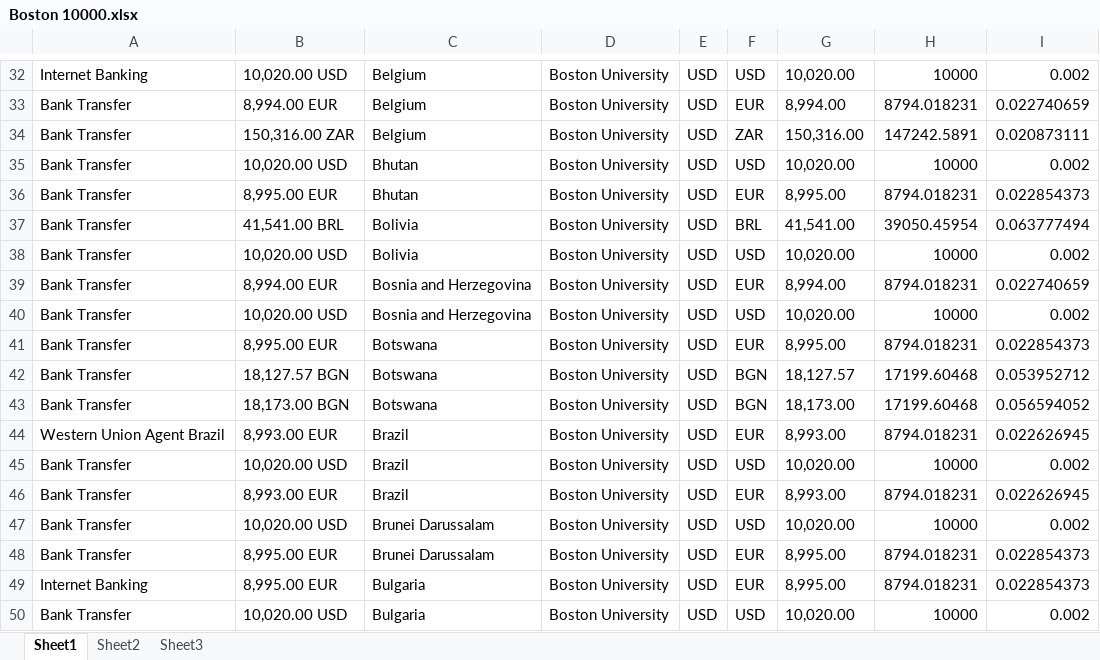
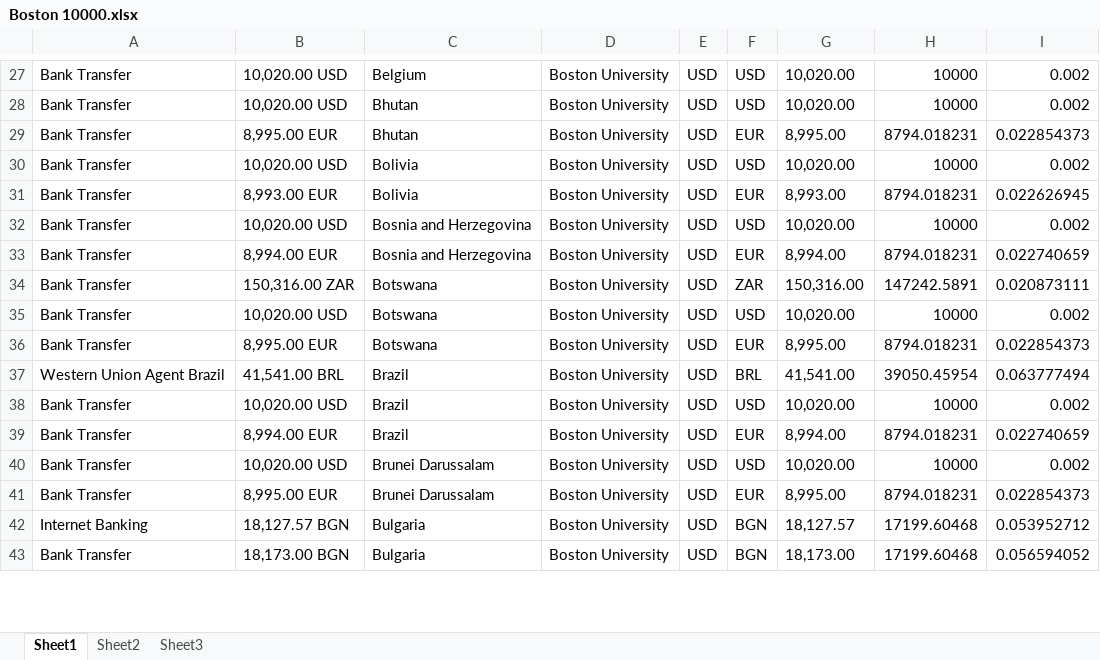
Before and after one commit to Ezhilvel/Competitive-Spying, an Excel workbook: Box data/Boston 10000.xlsx, sheet Sheet1, drawn as a sheet; only a part is shown, gaps mark what is left out; values as stored, in another font and other column widths than the file's, no borders; removed rows and columns are numbered as before the commit, all else as after; the diff covers the shown part only; the diff names each change by its address in the sheet, - before the commit and + after, or states it on an @@ line.

```diff
--- a/Box data/Boston 10000.xlsx (sheet Sheet1)
+++ b/Box data/Boston 10000.xlsx (sheet Sheet1)
-A27: Internet Banking
+A27: Bank Transfer
-row 33: Bank Transfer | 8,994.00 EUR | Belgium | Boston University | USD | EUR | 8,994.00 | 8794.018231 | 0.022740659
-row 34: Bank Transfer | 150,316.00 ZAR | Belgium | Boston University | USD | ZAR | 150,316.00 | 147242.5891 | 0.020873111
-row 37: Bank Transfer | 41,541.00 BRL | Bolivia | Boston University | USD | BRL | 41,541.00 | 39050.45954 | 0.063777494
+row 31: Bank Transfer | 8,993.00 EUR | Bolivia | Boston University | USD | EUR | 8,993.00 | 8794.018231 | 0.022626945
+row 32: Bank Transfer | 10,020.00 USD | Bosnia and Herzegovina | Boston University | USD | USD | 10,020.00 | 10000 | 0.002
+row 34: Bank Transfer | 150,316.00 ZAR | Botswana | Boston University | USD | ZAR | 150,316.00 | 147242.5891 | 0.020873111
-C35: Bosnia and Herzegovina
+C35: Botswana
-row 42: Bank Transfer | 18,127.57 BGN | Botswana | Boston University | USD | BGN | 18,127.57 | 17199.60468 | 0.053952712
-row 43: Bank Transfer | 18,173.00 BGN | Botswana | Boston University | USD | BGN | 18,173.00 | 17199.60468 | 0.056594052
-B37: 8,993.00 EUR
+B37: 41,541.00 BRL
-F37: EUR
+F37: BRL
-G37: 8,993.00
+G37: 41,541.00
-H37: 8794.018231
+H37: 39050.45954
-I37: 0.022626945
+I37: 0.063777494
-B39: 8,993.00 EUR
+B39: 8,994.00 EUR
-G39: 8,993.00
+G39: 8,994.00
-I39: 0.022626945
+I39: 0.022740659
-B42: 8,995.00 EUR
+B42: 18,127.57 BGN
-F42: EUR
+F42: BGN
-G42: 8,995.00
+G42: 18,127.57
-H42: 8794.018231
+H42: 17199.60468
-I42: 0.022854373
+I42: 0.053952712
-B43: 10,020.00 USD
+B43: 18,173.00 BGN
-F43: USD
+F43: BGN
-G43: 10,020.00
+G43: 18,173.00
-H43: 10000
+H43: 17199.60468
-I43: 0.002
+I43: 0.056594052
```
Also changed, not shown: 60 added rows, 66 removed rows, 6 moved rows, 497 edited cells and cell formats elsewhere in this sheet, formulas that keep their value.
